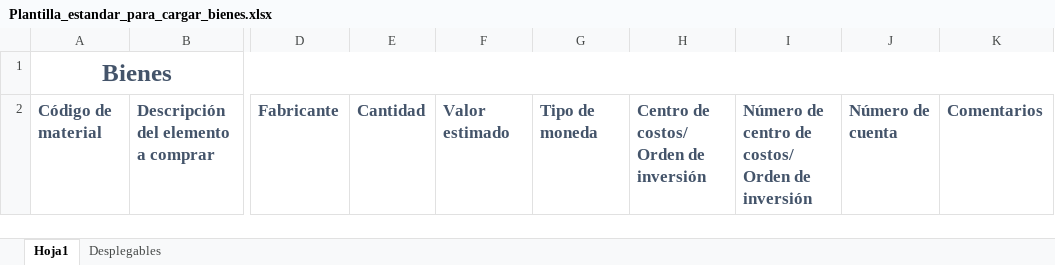
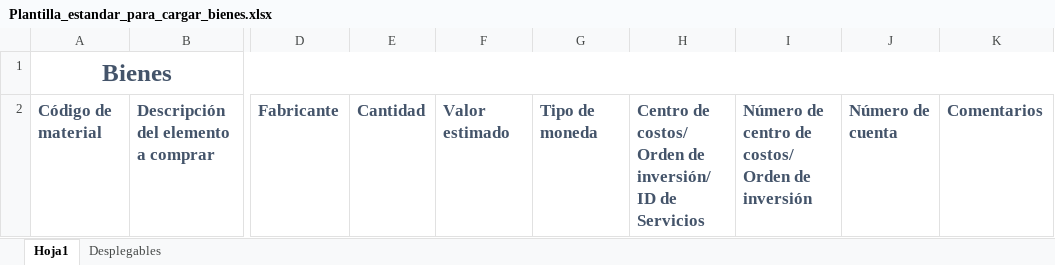
Before and after one commit to Egojose/solpes-app, an Excel workbook: src/assets/archivos/Plantilla_estandar_para_cargar_bienes.xlsx, sheet Hoja1, drawn as a sheet; only a part is shown, gaps mark what is left out; values as stored, in another font and other column widths than the file's, no borders; the diff names each change by its address in the sheet, - before the commit and + after, or states it on an @@ line.

```diff
--- a/src/assets/archivos/Plantilla_estandar_para_cargar_bienes.xlsx (sheet Hoja1)
+++ b/src/assets/archivos/Plantilla_estandar_para_cargar_bienes.xlsx (sheet Hoja1)
-H2: Centro de costos/ Orden de inversión
+H2: Centro de costos/ Orden de inversión/ ID de Servicios
```
Also changed, not shown: sheet Desplegables, 3 other files.
